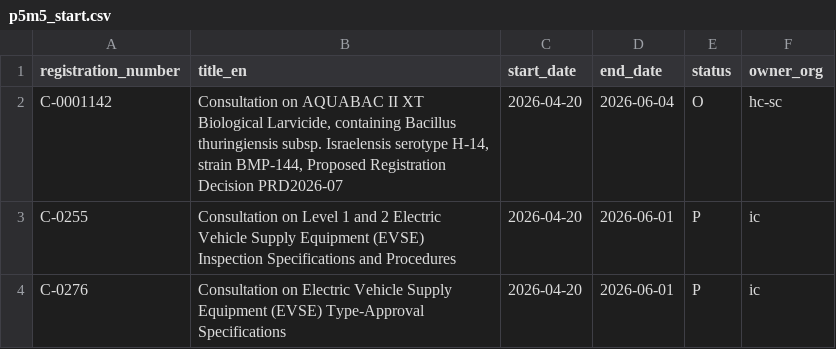
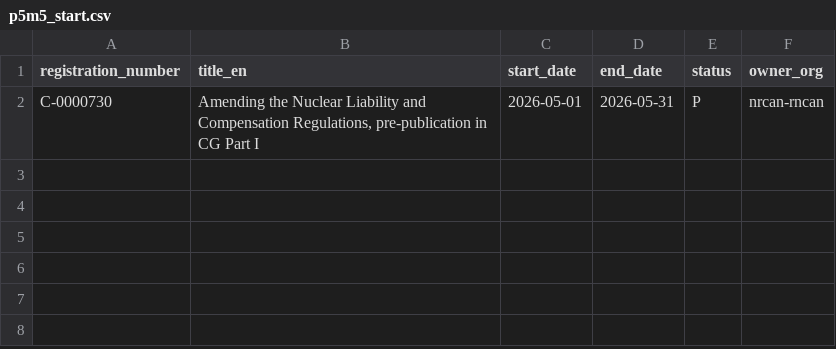
Before and after one commit to PatLittle/Consultations-Tracker, a CSV file: p5m5_start.csv, drawn as a sheet; removed rows and columns are numbered as before the commit, all else as after; the diff names each change by its address in the sheet, - before the commit and + after, or states it on an @@ line.

```diff
--- a/p5m5_start.csv
+++ b/p5m5_start.csv
-row 2: C-0001142 | Consultation on AQUABAC II XT Biological Larvicide, containing Bacillus thuringiensis subsp. Israelensis serotype H-14, strain BMP-144, Proposed Registration Decision PRD2026-07 | 2026-04-20 | 2026-06-04 | O | hc-sc
-row 3: C-0255 | Consultation on Level 1 and 2 Electric Vehicle Supply Equipment (EVSE) Inspection Specifications and Procedures | 2026-04-20 | 2026-06-01 | P | ic
-row 4: C-0276 | Consultation on Electric Vehicle Supply Equipment (EVSE) Type-Approval Specifications | 2026-04-20 | 2026-06-01 | P | ic
+row 2: C-0000730 | Amending the Nuclear Liability and Compensation Regulations, pre-publication in CG Part I | 2026-05-01 | 2026-05-31 | P | nrcan-rncan
```
Also changed, not shown: late_close.csv, p5m5_close.csv, 3 other files.
